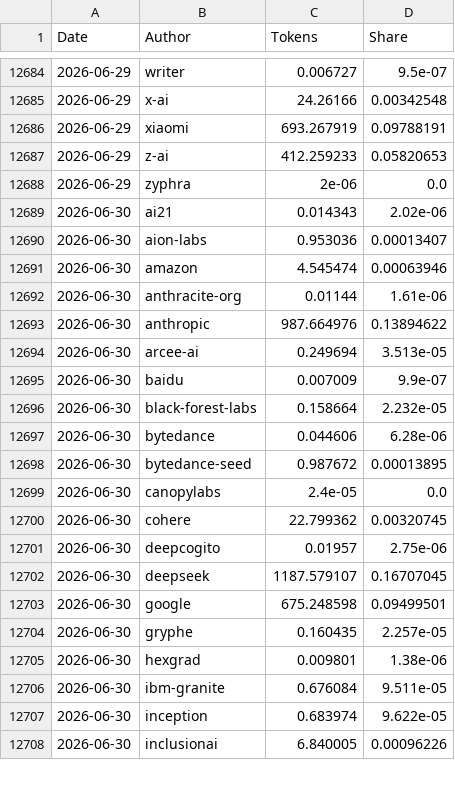
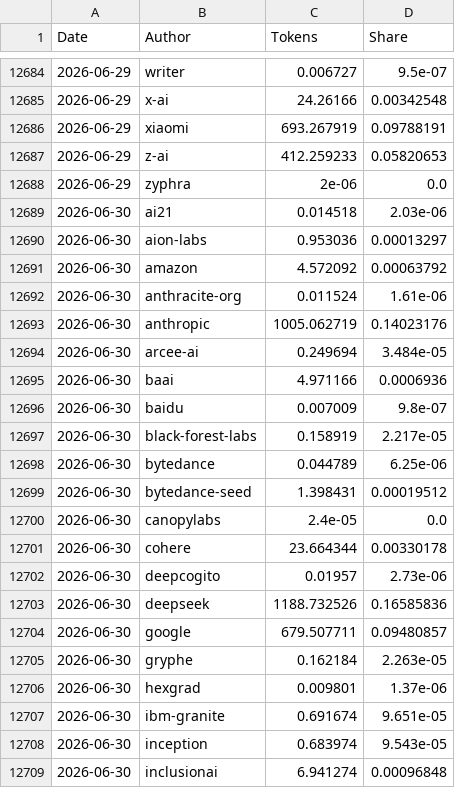
Before and after one commit to Kenneth-Top/workflows-, a CSV file: openrouter_market_share_records.csv, drawn as a sheet; only a part is shown, gaps mark what is left out; the diff covers the shown part only.

Commit message:
Use rankings data for latest OpenRouter day

```diff
--- a/openrouter_market_share_records.csv
+++ b/openrouter_market_share_records.csv
@@ -12688,21 +12688,22 @@
 2026-06-29,zyphra,2e-06,0.0
-2026-06-30,ai21,0.014343,2.02e-06
-2026-06-30,aion-labs,0.953036,0.00013407
-2026-06-30,amazon,4.545474,0.00063946
-2026-06-30,anthracite-org,0.01144,1.61e-06
-2026-06-30,anthropic,987.664976,0.13894622
-2026-06-30,arcee-ai,0.249694,3.513e-05
-2026-06-30,baidu,0.007009,9.9e-07
-2026-06-30,black-forest-labs,0.158664,2.232e-05
-2026-06-30,bytedance,0.044606,6.28e-06
-2026-06-30,bytedance-seed,0.987672,0.00013895
+2026-06-30,ai21,0.014518,2.03e-06
+2026-06-30,aion-labs,0.953036,0.00013297
+2026-06-30,amazon,4.572092,0.00063792
+2026-06-30,anthracite-org,0.011524,1.61e-06
+2026-06-30,anthropic,1005.062719,0.14023176
+2026-06-30,arcee-ai,0.249694,3.484e-05
+2026-06-30,baai,4.971166,0.0006936
+2026-06-30,baidu,0.007009,9.8e-07
+2026-06-30,black-forest-labs,0.158919,2.217e-05
+2026-06-30,bytedance,0.044789,6.25e-06
+2026-06-30,bytedance-seed,1.398431,0.00019512
 2026-06-30,canopylabs,2.4e-05,0.0
-2026-06-30,cohere,22.799362,0.00320745
-2026-06-30,deepcogito,0.01957,2.75e-06
-2026-06-30,deepseek,1187.579107,0.16707045
-2026-06-30,google,675.248598,0.09499501
-2026-06-30,gryphe,0.160435,2.257e-05
-2026-06-30,hexgrad,0.009801,1.38e-06
-2026-06-30,ibm-granite,0.676084,9.511e-05
-2026-06-30,inception,0.683974,9.622e-05
-2026-06-30,inclusionai,6.840005,0.00096226
+2026-06-30,cohere,23.664344,0.00330178
+2026-06-30,deepcogito,0.01957,2.73e-06
+2026-06-30,deepseek,1188.732526,0.16585836
+2026-06-30,google,679.507711,0.09480857
+2026-06-30,gryphe,0.162184,2.263e-05
+2026-06-30,hexgrad,0.009801,1.37e-06
+2026-06-30,ibm-granite,0.691674,9.651e-05
+2026-06-30,inception,0.683974,9.543e-05
+2026-06-30,inclusionai,6.941274,0.00096848
```
Also changed, not shown: 4 added rows and 50 edited cells elsewhere in this file, openrouter_apps_records.csv, openrouter_provider_usage_records.csv, 6 other files.
